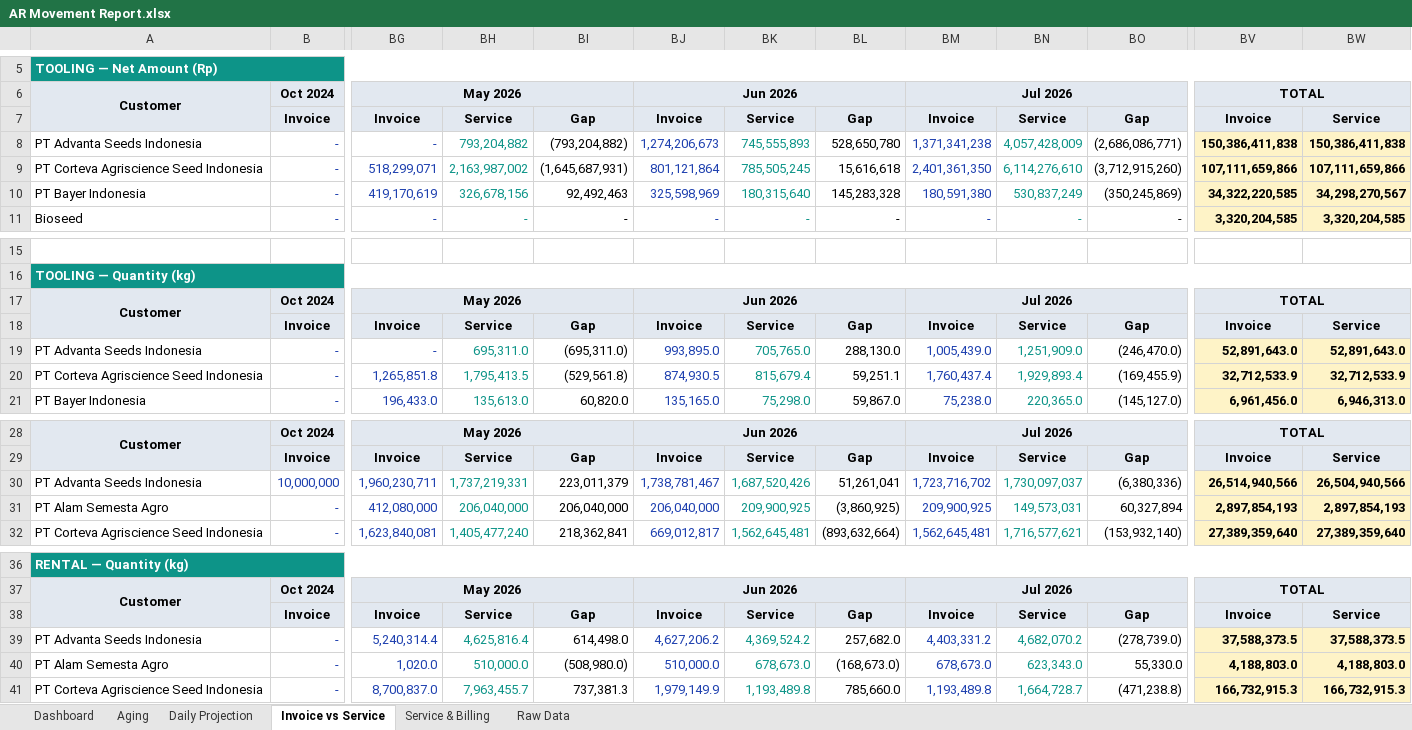
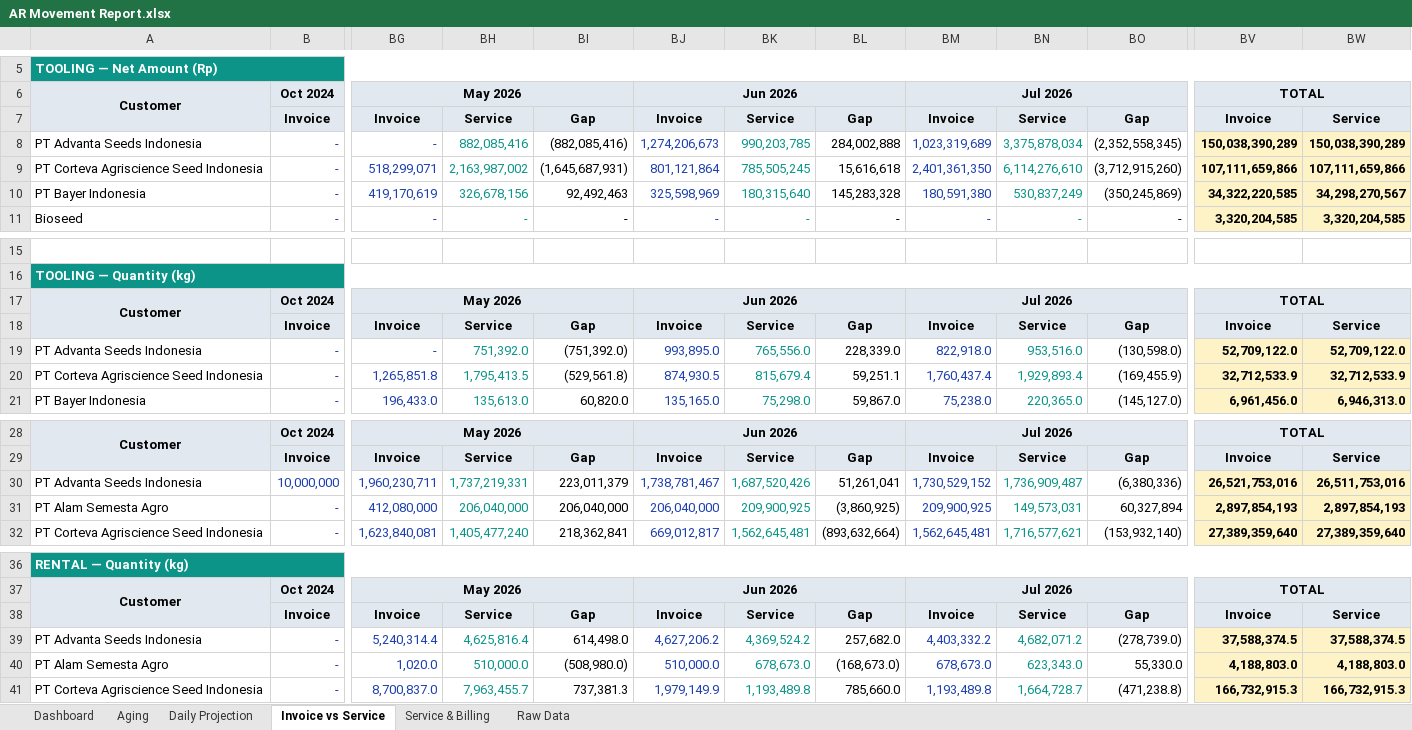
Before and after one commit to finmanagerindonesia-dev/psi-ar-dashboard, an Excel workbook: AR Movement Report.xlsx, sheet Invoice vs Service, drawn as a sheet; only a part is shown, gaps mark what is left out; values as stored, in another font and other column widths than the file's, no borders; the diff names each change by its address in the sheet, - before the commit and + after, or states it on an @@ line.

```diff
--- a/AR Movement Report.xlsx (sheet Invoice vs Service)
+++ b/AR Movement Report.xlsx (sheet Invoice vs Service)
-BH8: 793,204,882
+BH8: 882,085,416
-BI8: (793,204,882)
+BI8: (882,085,416)
-BK8: 745,555,893
+BK8: 990,203,785
-BL8: 528,650,780
+BL8: 284,002,888
-BM8: 1,371,341,238
+BM8: 1,023,319,689
-BN8: 4,057,428,009
+BN8: 3,375,878,034
-BO8: (2,686,086,771)
+BO8: (2,352,558,345)
-BV8: 150,386,411,838
+BV8: 150,038,390,289
-BW8: 150,386,411,838
+BW8: 150,038,390,289
-BH19: 695,311.0
+BH19: 751,392.0
-BI19: (695,311.0)
+BI19: (751,392.0)
-BK19: 705,765.0
+BK19: 765,556.0
-BL19: 288,130.0
+BL19: 228,339.0
-BM19: 1,005,439.0
+BM19: 822,918.0
-BN19: 1,251,909.0
+BN19: 953,516.0
-BO19: (246,470.0)
+BO19: (130,598.0)
-BV19: 52,891,643.0
+BV19: 52,709,122.0
-BW19: 52,891,643.0
+BW19: 52,709,122.0
-BM30: 1,723,716,702
+BM30: 1,730,529,152
-BN30: 1,730,097,037
+BN30: 1,736,909,487
-BV30: 26,514,940,566
+BV30: 26,521,753,016
-BW30: 26,504,940,566
+BW30: 26,511,753,016
-BM39: 4,403,331.2
+BM39: 4,403,332.2
-BN39: 4,682,070.2
+BN39: 4,682,071.2
-BV39: 37,588,373.5
+BV39: 37,588,374.5
-BW39: 37,588,373.5
+BW39: 37,588,374.5
```
Also changed, not shown: sheet Raw Data, sheet Daily Projection, sheet Service & Billing, sheet Dashboard, sheet Aging.
